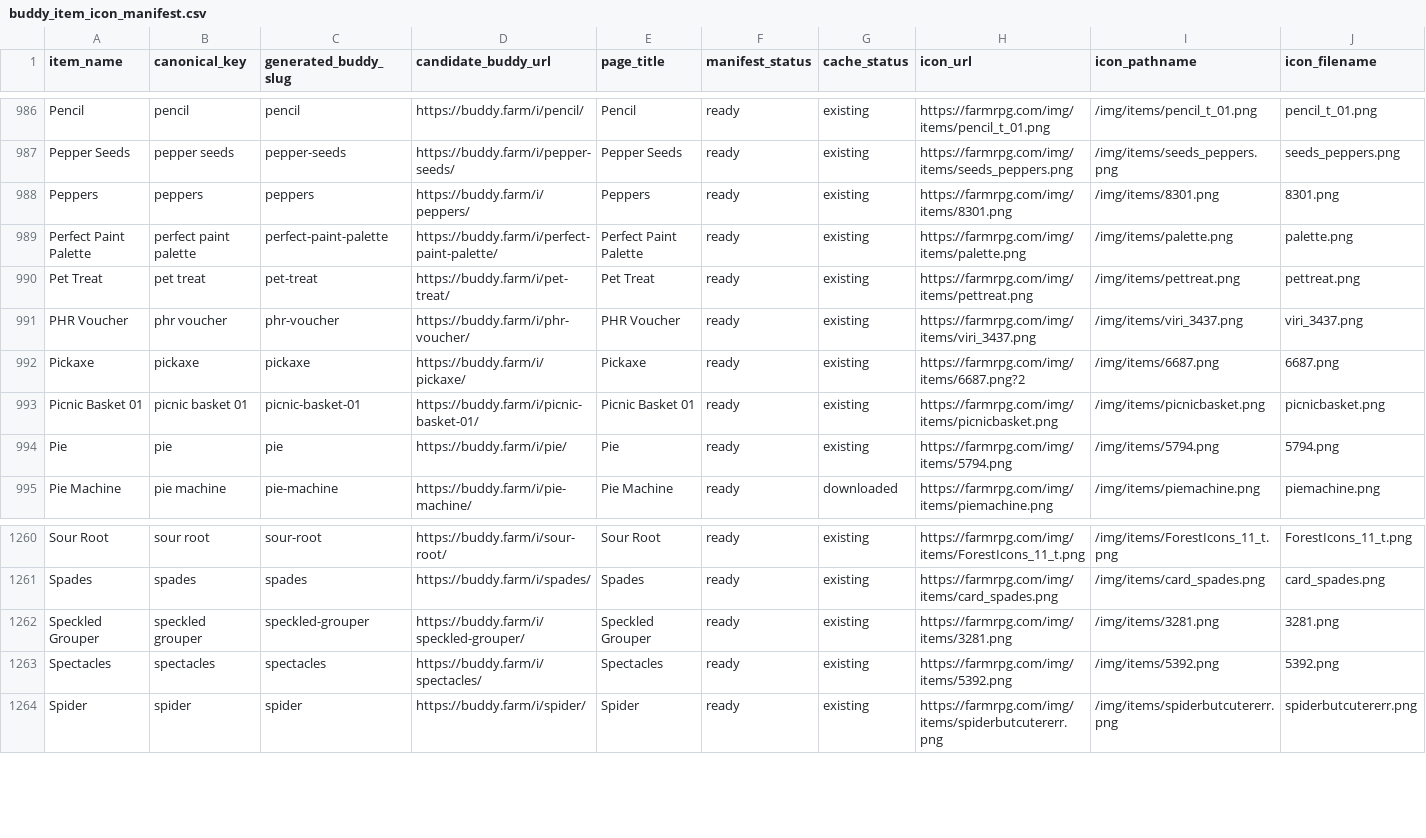
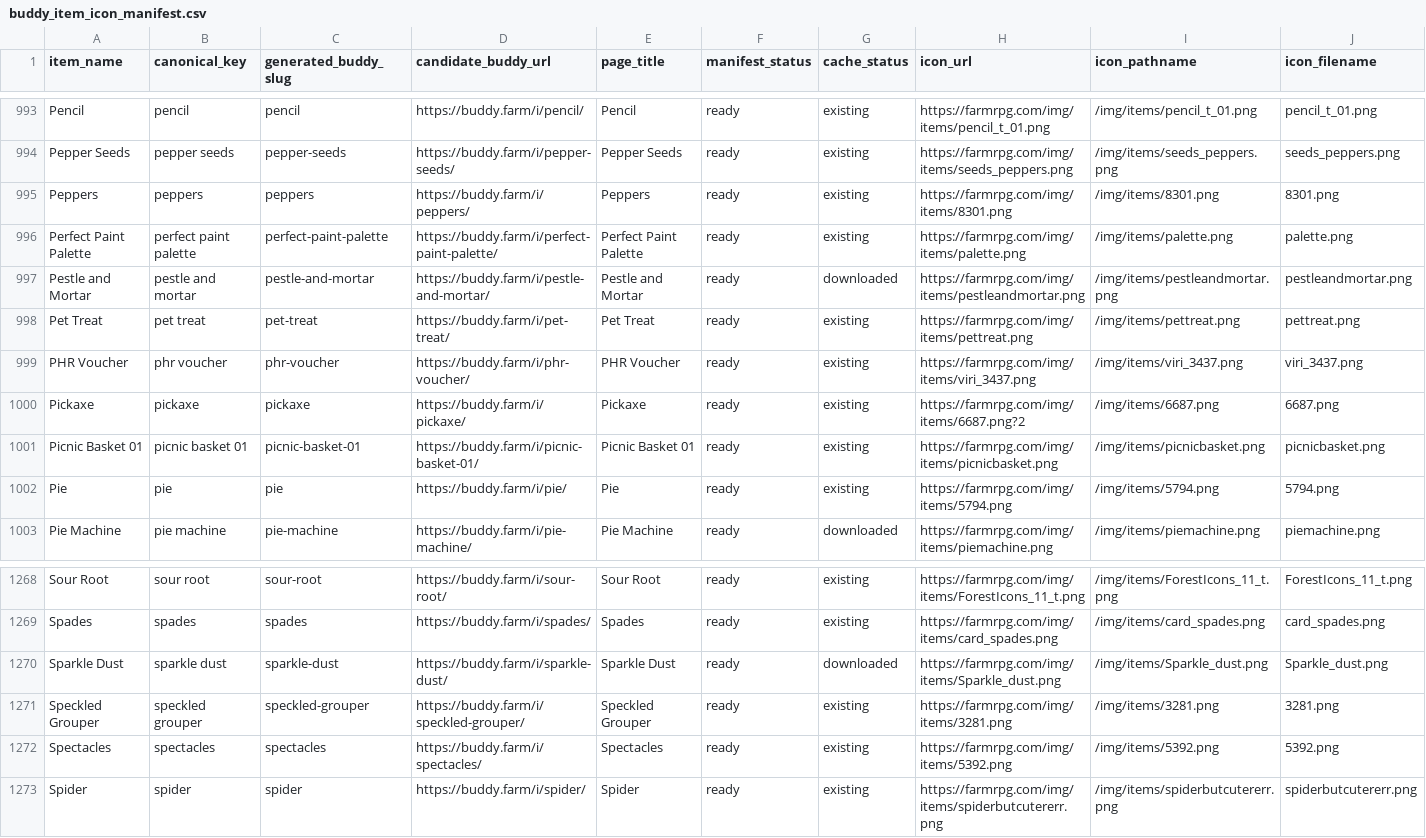
Before and after one commit to missvin/farmrpg-tools, a CSV file: generated/buddy_item_icon_manifest.csv, drawn as a sheet; only a part is shown, gaps mark what is left out; rows hold the shown columns only; the diff covers the shown part only; the diff names each change by its address in the sheet, - before the commit and + after, or states it on an @@ line.

Commit message:
fix(icons): add nine reviewed recipe item icons

```diff
--- a/generated/buddy_item_icon_manifest.csv
+++ b/generated/buddy_item_icon_manifest.csv
+row 997: Pestle and Mortar | pestle and mortar | pestle-and-mortar | https://buddy.farm/i/pestle-and-mortar/ | Pestle and Mortar | ready | downloaded | https://farmrpg.com/img/items/pestleandmortar.png | /img/items/pestleandmortar.png | pestleandmortar.png
+row 1270: Sparkle Dust | sparkle dust | sparkle-dust | https://buddy.farm/i/sparkle-dust/ | Sparkle Dust | ready | downloaded | https://farmrpg.com/img/items/Sparkle_dust.png | /img/items/Sparkle_dust.png | Sparkle_dust.png
```
Also changed, not shown: 7 added rows elsewhere in this file, planning/backlog.csv, 16 other files.
